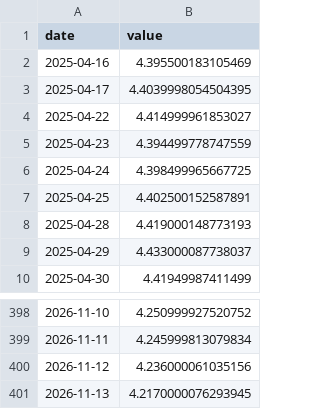
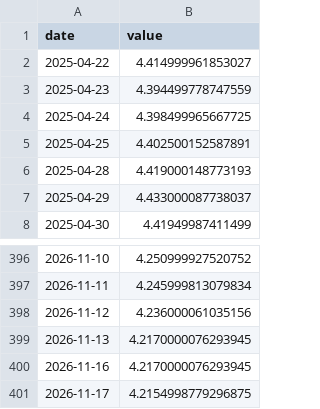
Before and after one commit to Aaron-Levitats/macro-desk-data, a CSV file: GLOBAL_AGG.csv, drawn as a sheet; only a part is shown, gaps mark what is left out; removed rows and columns are numbered as before the commit, all else as after; the diff names each change by its address in the sheet, - before the commit and + after, or states it on an @@ line.

```diff
--- a/GLOBAL_AGG.csv
+++ b/GLOBAL_AGG.csv
-row 2: 2025-04-16 | 4.395500183105469
-row 3: 2025-04-17 | 4.4039998054504395
+row 400: 2026-11-16 | 4.2170000076293945
+row 401: 2026-11-17 | 4.2154998779296875
```
Also changed, not shown: GBP_ILS.csv, IL_10Y.csv, 27 other files.
